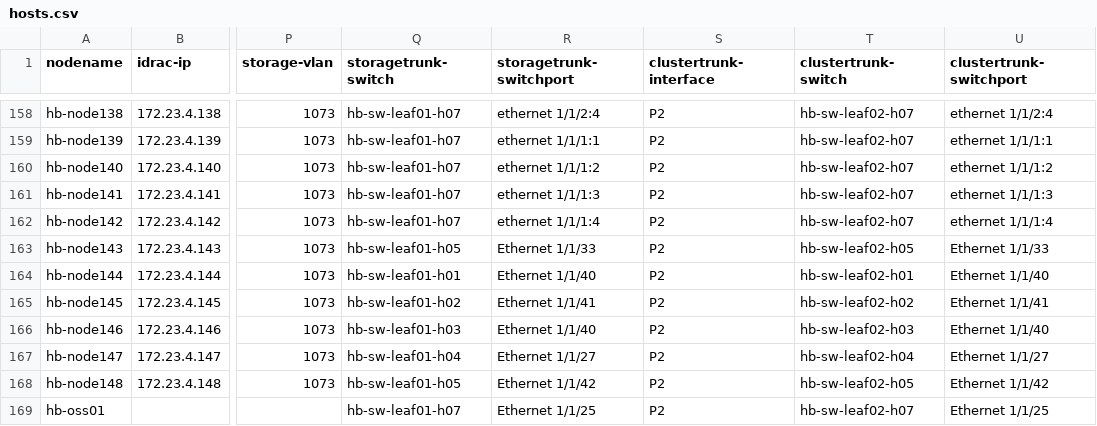
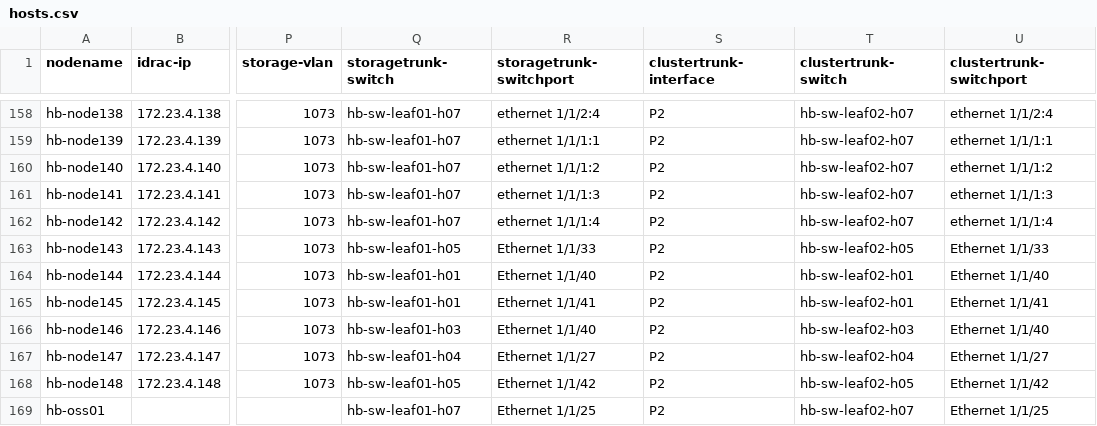
Before and after one commit to stackhpc/stackhpc-kayobe-config, a CSV file: tools/hosts.csv, drawn as a sheet; only a part is shown, gaps mark what is left out; the diff names each change by its address in the sheet, - before the commit and + after, or states it on an @@ line.

Commit message:
correct node 145

```diff
--- a/tools/hosts.csv
+++ b/tools/hosts.csv
-Q165 (storagetrunk-switch): hb-sw-leaf01-h02
+Q165 (storagetrunk-switch): hb-sw-leaf01-h01
-T165 (clustertrunk-switch): hb-sw-leaf02-h02
+T165 (clustertrunk-switch): hb-sw-leaf02-h01
```
